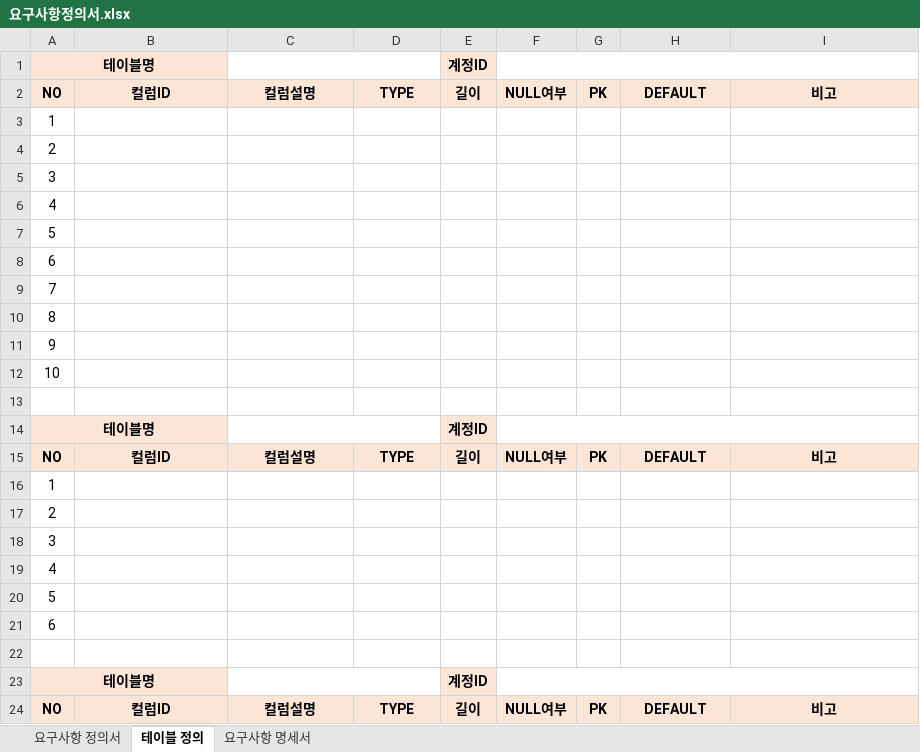
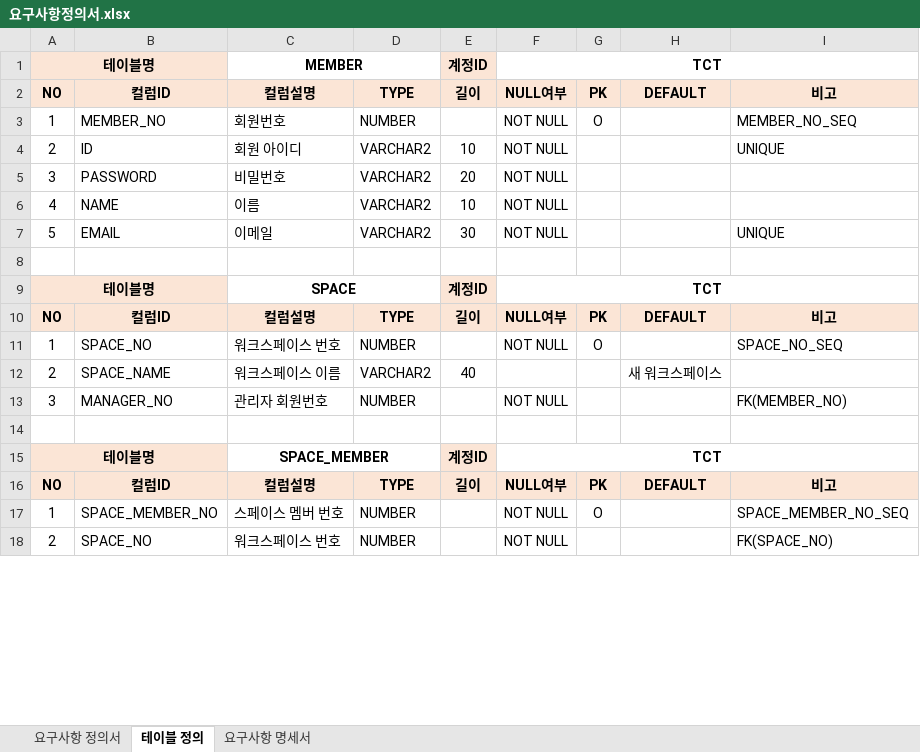
Before and after one commit to JinSolKwon/teamProject_KG-ITBANK, an Excel workbook: design/요구사항정의서.xlsx, sheet 테이블 정의, drawn as a sheet; only a part is shown; values as stored, in another font and other column widths than the file's, no borders; removed rows and columns are numbered as before the commit, all else as after; the diff covers the shown part only; the diff names each change by its address in the sheet, - before the commit and + after, or states it on an @@ line.

Commit message:
211006 회의내용 업로드

```diff
--- a/design/요구사항정의서.xlsx (sheet 테이블 정의)
+++ b/design/요구사항정의서.xlsx (sheet 테이블 정의)
-C1: (empty)
+C1: MEMBER
-F1: (empty)
+F1: TCT
-row 3: 1
-row 4: 2
-row 5: 3
-row 6: 4
-row 7: 5
-row 8: 6
-row 9: 7
-row 10: 8
-row 11: 9
-row 12: 10
+row 3: 1 | MEMBER_NO | 회원번호 | NUMBER |  | NOT NULL | O |  | MEMBER_NO_SEQ
+row 4: 2 | ID | 회원 아이디 | VARCHAR2 | 10 | NOT NULL |  |  | UNIQUE
+row 5: 3 | PASSWORD | 비밀번호 | VARCHAR2 | 20 | NOT NULL
+row 6: 4 | NAME | 이름 | VARCHAR2 | 10 | NOT NULL
+row 7: 5 | EMAIL | 이메일 | VARCHAR2 | 30 | NOT NULL |  |  | UNIQUE
-C9: (empty)
+C9: SPACE
-F9: (empty)
+F9: TCT
-row 16: 1
-row 17: 2
-row 18: 3
-row 19: 4
-row 20: 5
-row 21: 6
+row 11: 1 | SPACE_NO | 워크스페이스 번호 | NUMBER |  | NOT NULL | O |  | SPACE_NO_SEQ
+row 12: 2 | SPACE_NAME | 워크스페이스 이름 | VARCHAR2 | 40 |  |  | 새 워크스페이스
+row 13: 3 | MANAGER_NO | 관리자 회원번호 | NUMBER |  | NOT NULL |  |  | FK(MEMBER_NO)
-C15: (empty)
+C15: SPACE_MEMBER
-F15: (empty)
+F15: TCT
+row 17: 1 | SPACE_MEMBER_NO | 스페이스 멤버 번호 | NUMBER |  | NOT NULL | O |  | SPACE_MEMBER_NO_SEQ
+row 18: 2 | SPACE_NO | 워크스페이스 번호 | NUMBER |  | NOT NULL |  |  | FK(SPACE_NO)
```
Also changed, not shown: 96 added rows and 9 edited cells elsewhere in this sheet, sheet 요구사항 명세서, sheet 요구사항 정의서.
